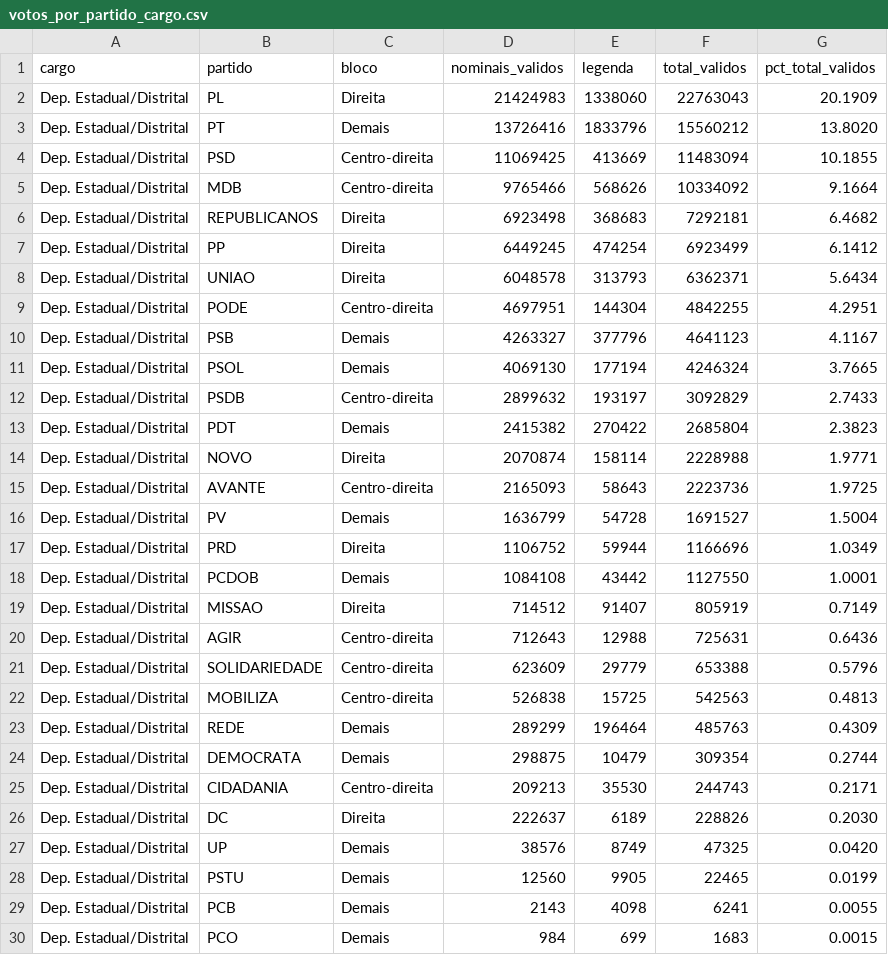
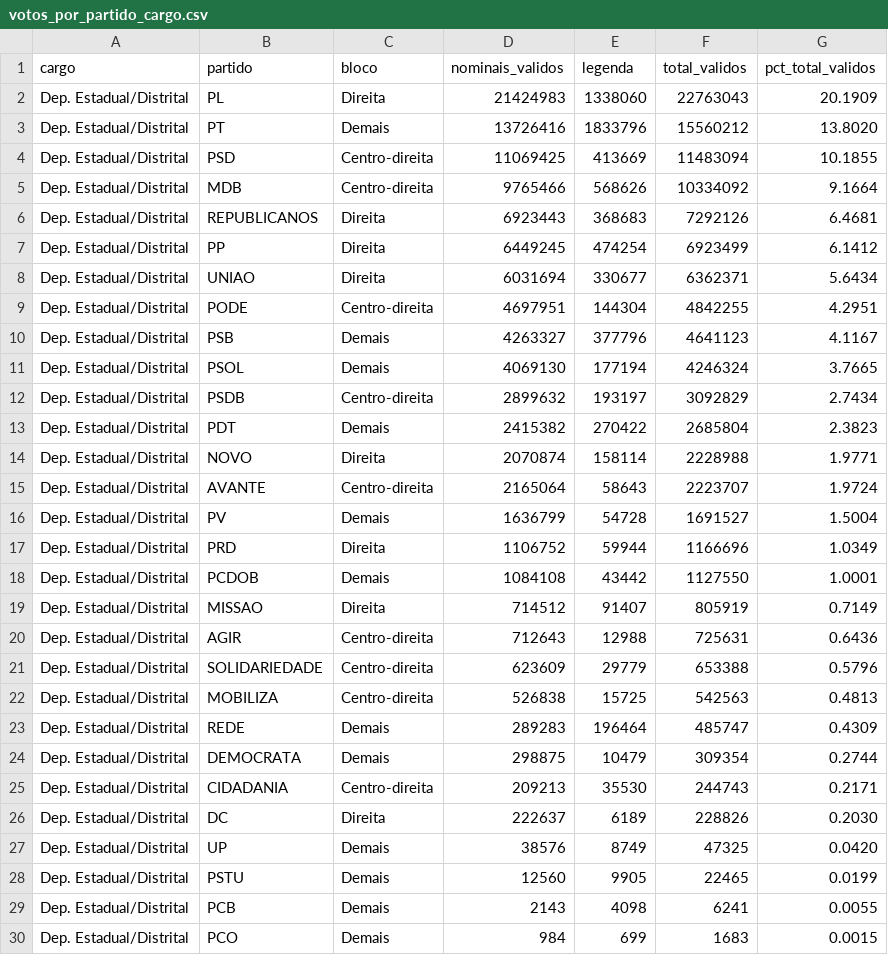
Before and after one commit to rafaelreali-lang/account-v61-evidence-anchor, a CSV file: tse2026/saida/divulgacao/votos_por_partido_cargo.csv, drawn as a sheet; only a part is shown.

```diff
--- a/tse2026/saida/divulgacao/votos_por_partido_cargo.csv
+++ b/tse2026/saida/divulgacao/votos_por_partido_cargo.csv
@@ -5,5 +5,5 @@ Dep. Estadual/Distrital,PSD,Centro-direita,11069425,413669,11483094,10.1855
 Dep. Estadual/Distrital,MDB,Centro-direita,9765466,568626,10334092,9.1664
-Dep. Estadual/Distrital,REPUBLICANOS,Direita,6923498,368683,7292181,6.4682
+Dep. Estadual/Distrital,REPUBLICANOS,Direita,6923443,368683,7292126,6.4681
 Dep. Estadual/Distrital,PP,Direita,6449245,474254,6923499,6.1412
-Dep. Estadual/Distrital,UNIAO,Direita,6048578,313793,6362371,5.6434
+Dep. Estadual/Distrital,UNIAO,Direita,6031694,330677,6362371,5.6434
 Dep. Estadual/Distrital,PODE,Centro-direita,4697951,144304,4842255,4.2951
@@ -11,6 +11,6 @@ Dep. Estadual/Distrital,PSB,Demais,4263327,377796,4641123,4.1167
 Dep. Estadual/Distrital,PSOL,Demais,4069130,177194,4246324,3.7665
-Dep. Estadual/Distrital,PSDB,Centro-direita,2899632,193197,3092829,2.7433
+Dep. Estadual/Distrital,PSDB,Centro-direita,2899632,193197,3092829,2.7434
 Dep. Estadual/Distrital,PDT,Demais,2415382,270422,2685804,2.3823
 Dep. Estadual/Distrital,NOVO,Direita,2070874,158114,2228988,1.9771
-Dep. Estadual/Distrital,AVANTE,Centro-direita,2165093,58643,2223736,1.9725
+Dep. Estadual/Distrital,AVANTE,Centro-direita,2165064,58643,2223707,1.9724
 Dep. Estadual/Distrital,PV,Demais,1636799,54728,1691527,1.5004
@@ -22,3 +22,3 @@ Dep. Estadual/Distrital,SOLIDARIEDADE,Centro-direita,623609,29779,653388,0.5796
 Dep. Estadual/Distrital,MOBILIZA,Centro-direita,526838,15725,542563,0.4813
-Dep. Estadual/Distrital,REDE,Demais,289299,196464,485763,0.4309
+Dep. Estadual/Distrital,REDE,Demais,289283,196464,485747,0.4309
 Dep. Estadual/Distrital,DEMOCRATA,Demais,298875,10479,309354,0.2744
```
Also changed, not shown: tse2026/saida/divulgacao/partidos_uf_cargo.csv, tse2026/saida/divulgacao/resumo_blocos.csv, 20 other files.
